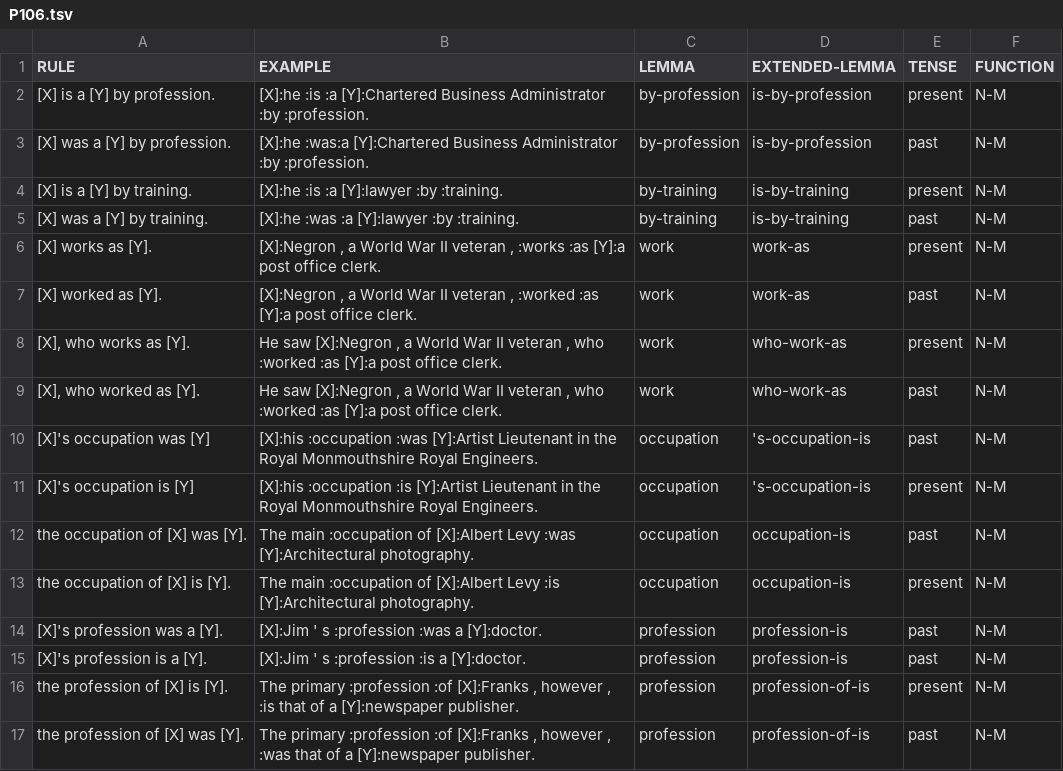
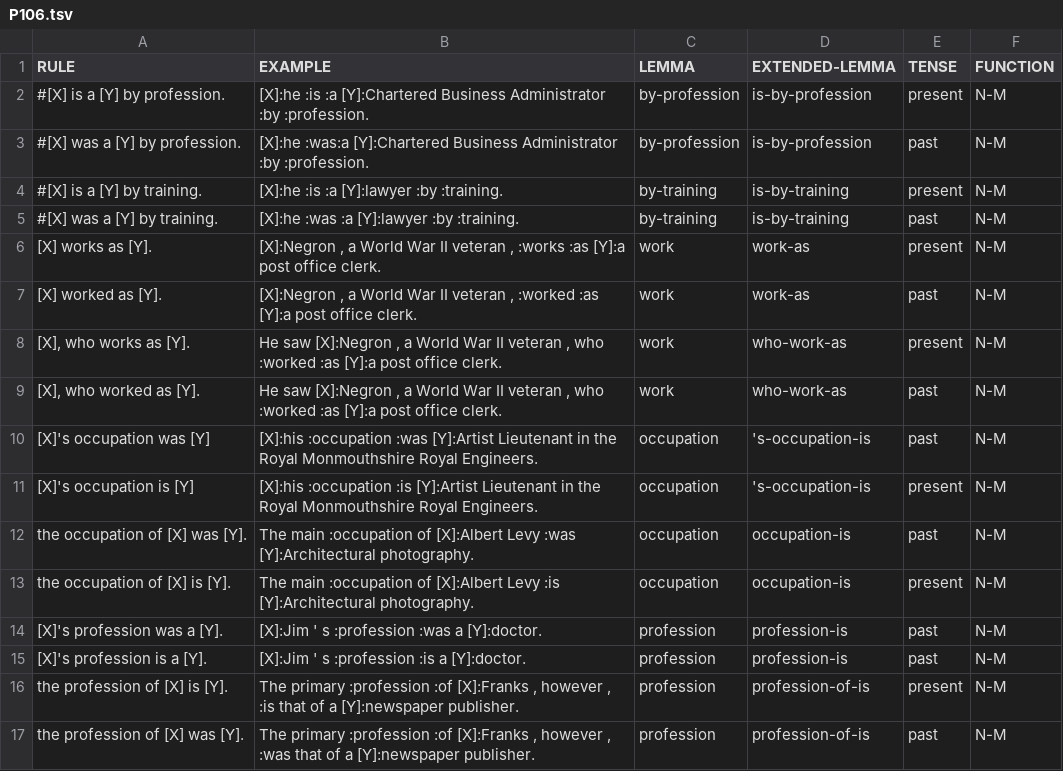
Before and after one commit to yanaiela/lm_meaning, a TSV file: data/pattern_data/P106.tsv, drawn as a sheet.

Commit message:
commenting out patterns that don't indicate that the person is currently employed in the position

```diff
--- a/data/pattern_data/P106.tsv
+++ b/data/pattern_data/P106.tsv
@@ -1,6 +1,6 @@
 RULE	EXAMPLE	LEMMA	EXTENDED-LEMMA	TENSE	FUNCTION
-[X] is a [Y] by profession.	[X]:he :is :a [Y]:Chartered Business Administrator :by :profession.	by-profession	is-by-profession	present	N-M
-[X] was a [Y] by profession.	[X]:he :was:a [Y]:Chartered Business Administrator :by :profession.	by-profession	is-by-profession	past	N-M
-[X] is a [Y] by training.	[X]:he :is :a [Y]:lawyer :by :training.	by-training	is-by-training	present	N-M
-[X] was a [Y] by training.	[X]:he :was :a [Y]:lawyer :by :training.	by-training	is-by-training	past	N-M
+#[X] is a [Y] by profession.	[X]:he :is :a [Y]:Chartered Business Administrator :by :profession.	by-profession	is-by-profession	present	N-M
+#[X] was a [Y] by profession.	[X]:he :was:a [Y]:Chartered Business Administrator :by :profession.	by-profession	is-by-profession	past	N-M
+#[X] is a [Y] by training.	[X]:he :is :a [Y]:lawyer :by :training.	by-training	is-by-training	present	N-M
+#[X] was a [Y] by training.	[X]:he :was :a [Y]:lawyer :by :training.	by-training	is-by-training	past	N-M
 [X] works as [Y].	[X]:Negron , a World War II veteran , :works :as [Y]:a post office clerk.	work	work-as	present	N-M
```
